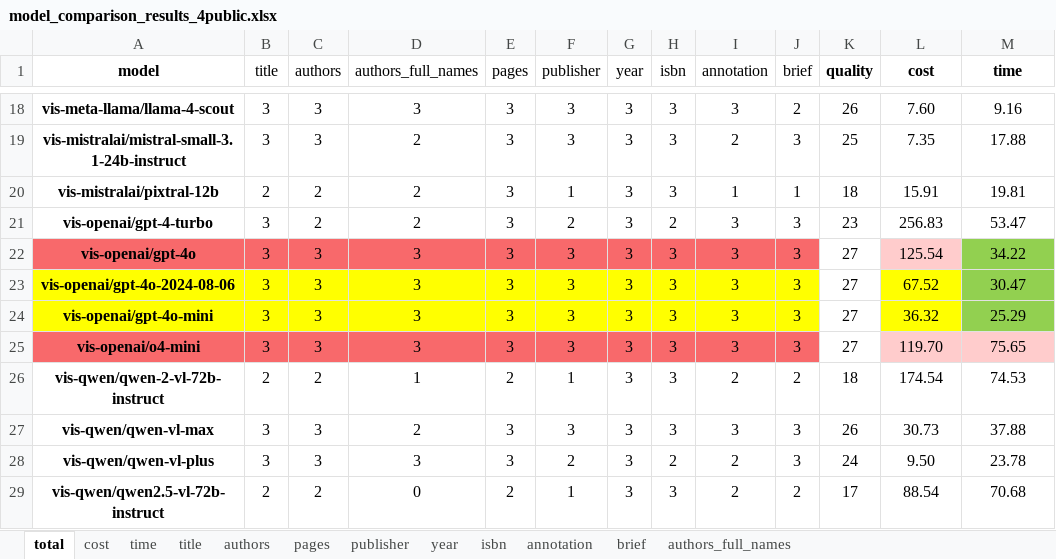
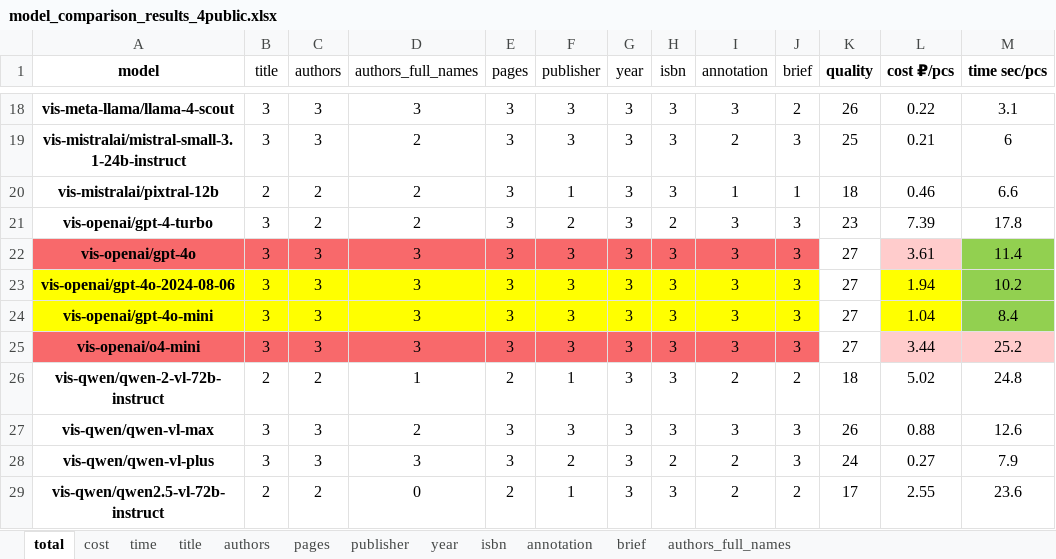
Before and after one commit to lipetsk-digital/HomeLibraryAI, an Excel workbook: examples/extract_book_info/model_comparison_results_4public.xlsx, sheet total, drawn as a sheet; only a part is shown, gaps mark what is left out; values as stored, in another font and other column widths than the file's, no borders; conditional formats not drawn; the diff covers the shown part only; the diff names each change by its address in the sheet, - before the commit and + after, or states it on an @@ line.

```diff
--- a/examples/extract_book_info/model_comparison_results_4public.xlsx (sheet total)
+++ b/examples/extract_book_info/model_comparison_results_4public.xlsx (sheet total)
-L1: cost
+L1: cost ₽/pcs
-M1: time
+M1: time sec/pcs
-L18 (cost ₽/pcs): 7.60
+L18 (cost ₽/pcs): 0.22
-M18 (time sec/pcs): 9.16
+M18 (time sec/pcs): 3.1
-L19 (cost ₽/pcs): 7.35
+L19 (cost ₽/pcs): 0.21
-M19 (time sec/pcs): 17.88
+M19 (time sec/pcs): 6
-L20 (cost ₽/pcs): 15.91
+L20 (cost ₽/pcs): 0.46
-M20 (time sec/pcs): 19.81
+M20 (time sec/pcs): 6.6
-L21 (cost ₽/pcs): 256.83
+L21 (cost ₽/pcs): 7.39
-M21 (time sec/pcs): 53.47
+M21 (time sec/pcs): 17.8
-L22 (cost ₽/pcs): 125.54
+L22 (cost ₽/pcs): 3.61
-M22 (time sec/pcs): 34.22
+M22 (time sec/pcs): 11.4
-L23 (cost ₽/pcs): 67.52
+L23 (cost ₽/pcs): 1.94
-M23 (time sec/pcs): 30.47
+M23 (time sec/pcs): 10.2
-L24 (cost ₽/pcs): 36.32
+L24 (cost ₽/pcs): 1.04
-M24 (time sec/pcs): 25.29
+M24 (time sec/pcs): 8.4
-L25 (cost ₽/pcs): 119.70
+L25 (cost ₽/pcs): 3.44
-M25 (time sec/pcs): 75.65
+M25 (time sec/pcs): 25.2
-L26 (cost ₽/pcs): 174.54
+L26 (cost ₽/pcs): 5.02
-M26 (time sec/pcs): 74.53
+M26 (time sec/pcs): 24.8
-L27 (cost ₽/pcs): 30.73
+L27 (cost ₽/pcs): 0.88
-M27 (time sec/pcs): 37.88
+M27 (time sec/pcs): 12.6
-L28 (cost ₽/pcs): 9.50
+L28 (cost ₽/pcs): 0.27
-M28 (time sec/pcs): 23.78
+M28 (time sec/pcs): 7.9
-L29 (cost ₽/pcs): 88.54
+L29 (cost ₽/pcs): 2.55
-M29 (time sec/pcs): 70.68
+M29 (time sec/pcs): 23.6
```
Also changed, not shown: 32 edited cells elsewhere in this sheet, sheet cost, sheet time, sheet authors_full_names, sheet title, examples/extract_book_info/vsegpt_generations.xlsx, 14 other files.
